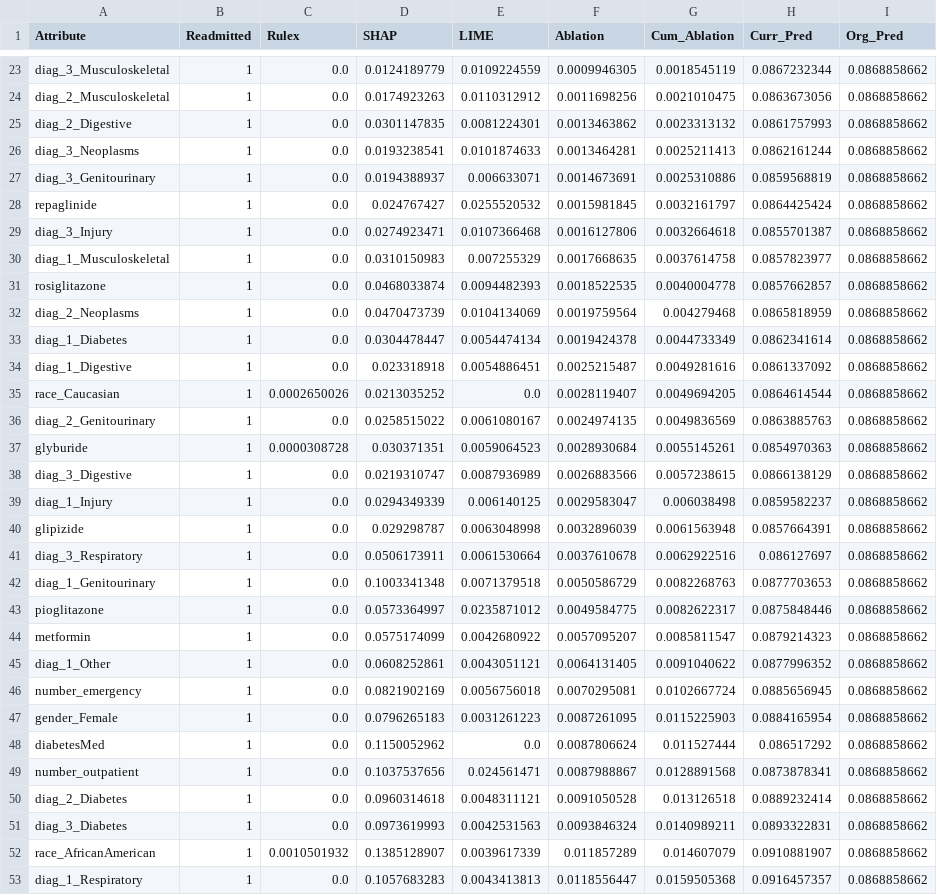
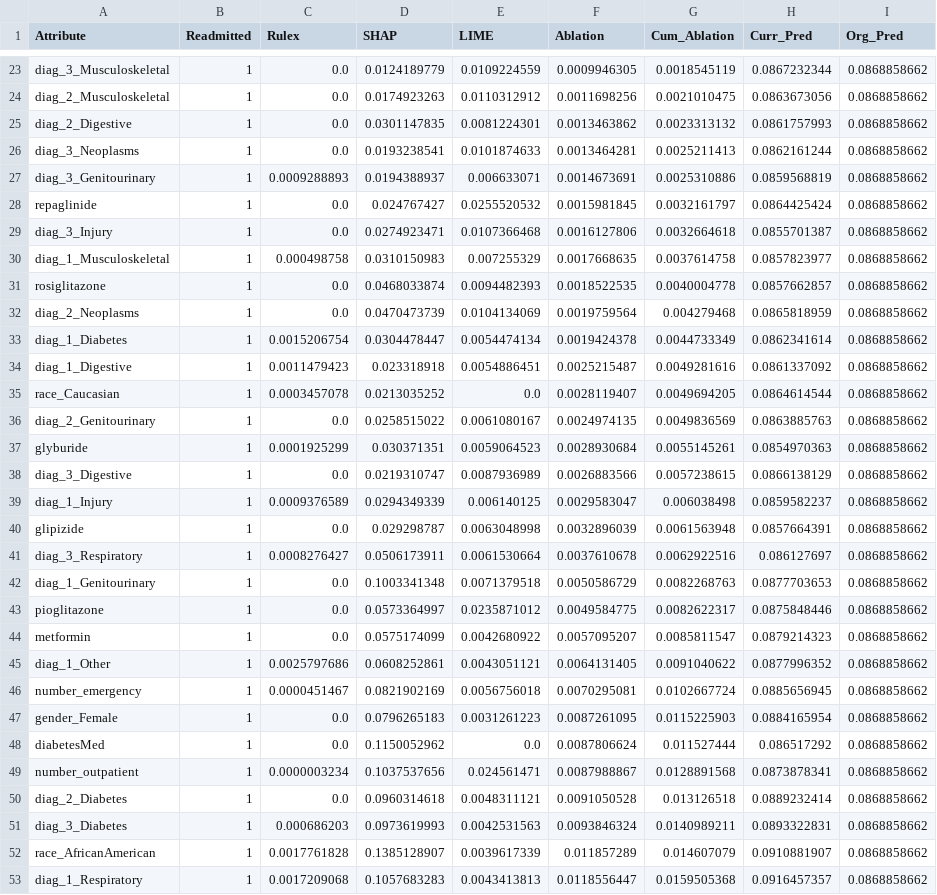
Before and after one commit to MatinehBshakib/logic-learning-machine-xai-comparison-HealthCare, a CSV file: Applying_LIME_-_SHAP_on_public_datasets/outputs/Diabetes_130_US.csv, drawn as a sheet; only a part is shown, gaps mark what is left out; the diff covers the shown part only.

Commit message:
add updated outputs

```diff
--- a/Applying_LIME_-_SHAP_on_public_datasets/outputs/Diabetes_130_US.csv
+++ b/Applying_LIME_-_SHAP_on_public_datasets/outputs/Diabetes_130_US.csv
@@ -26,17 +26,17 @@ diag_2_Digestive,1,0.0,0.0301147835,0.0081224301,0.0013463862,0.0023313132,0.086
 diag_3_Neoplasms,1,0.0,0.0193238541,0.0101874633,0.0013464281,0.0025211413,0.0862161244,0.0868858662
-diag_3_Genitourinary,1,0.0,0.0194388937,0.006633071,0.0014673691,0.0025310886,0.0859568819,0.0868858662
+diag_3_Genitourinary,1,0.0009288893,0.0194388937,0.006633071,0.0014673691,0.0025310886,0.0859568819,0.0868858662
 repaglinide,1,0.0,0.024767427,0.0255520532,0.0015981845,0.0032161797,0.0864425424,0.0868858662
 diag_3_Injury,1,0.0,0.0274923471,0.0107366468,0.0016127806,0.0032664618,0.0855701387,0.0868858662
-diag_1_Musculoskeletal,1,0.0,0.0310150983,0.007255329,0.0017668635,0.0037614758,0.0857823977,0.0868858662
+diag_1_Musculoskeletal,1,0.000498758,0.0310150983,0.007255329,0.0017668635,0.0037614758,0.0857823977,0.0868858662
 rosiglitazone,1,0.0,0.0468033874,0.0094482393,0.0018522535,0.0040004778,0.0857662857,0.0868858662
 diag_2_Neoplasms,1,0.0,0.0470473739,0.0104134069,0.0019759564,0.004279468,0.0865818959,0.0868858662
-diag_1_Diabetes,1,0.0,0.0304478447,0.0054474134,0.0019424378,0.0044733349,0.0862341614,0.0868858662
-diag_1_Digestive,1,0.0,0.023318918,0.0054886451,0.0025215487,0.0049281616,0.0861337092,0.0868858662
-race_Caucasian,1,0.0002650026,0.0213035252,0.0,0.0028119407,0.0049694205,0.0864614544,0.0868858662
+diag_1_Diabetes,1,0.0015206754,0.0304478447,0.0054474134,0.0019424378,0.0044733349,0.0862341614,0.0868858662
+diag_1_Digestive,1,0.0011479423,0.023318918,0.0054886451,0.0025215487,0.0049281616,0.0861337092,0.0868858662
+race_Caucasian,1,0.0003457078,0.0213035252,0.0,0.0028119407,0.0049694205,0.0864614544,0.0868858662
 diag_2_Genitourinary,1,0.0,0.0258515022,0.0061080167,0.0024974135,0.0049836569,0.0863885763,0.0868858662
-glyburide,1,0.0000308728,0.030371351,0.0059064523,0.0028930684,0.0055145261,0.0854970363,0.0868858662
+glyburide,1,0.0001925299,0.030371351,0.0059064523,0.0028930684,0.0055145261,0.0854970363,0.0868858662
 diag_3_Digestive,1,0.0,0.0219310747,0.0087936989,0.0026883566,0.0057238615,0.0866138129,0.0868858662
-diag_1_Injury,1,0.0,0.0294349339,0.006140125,0.0029583047,0.006038498,0.0859582237,0.0868858662
+diag_1_Injury,1,0.0009376589,0.0294349339,0.006140125,0.0029583047,0.006038498,0.0859582237,0.0868858662
 glipizide,1,0.0,0.029298787,0.0063048998,0.0032896039,0.0061563948,0.0857664391,0.0868858662
-diag_3_Respiratory,1,0.0,0.0506173911,0.0061530664,0.0037610678,0.0062922516,0.086127697,0.0868858662
+diag_3_Respiratory,1,0.0008276427,0.0506173911,0.0061530664,0.0037610678,0.0062922516,0.086127697,0.0868858662
 diag_1_Genitourinary,1,0.0,0.1003341348,0.0071379518,0.0050586729,0.0082268763,0.0877703653,0.0868858662
@@ -44,10 +44,10 @@ pioglitazone,1,0.0,0.0573364997,0.0235871012,0.0049584775,0.0082622317,0.0875848
 metformin,1,0.0,0.0575174099,0.0042680922,0.0057095207,0.0085811547,0.0879214323,0.0868858662
-diag_1_Other,1,0.0,0.0608252861,0.0043051121,0.0064131405,0.0091040622,0.0877996352,0.0868858662
-number_emergency,1,0.0,0.0821902169,0.0056756018,0.0070295081,0.0102667724,0.0885656945,0.0868858662
+diag_1_Other,1,0.0025797686,0.0608252861,0.0043051121,0.0064131405,0.0091040622,0.0877996352,0.0868858662
+number_emergency,1,0.0000451467,0.0821902169,0.0056756018,0.0070295081,0.0102667724,0.0885656945,0.0868858662
 gender_Female,1,0.0,0.0796265183,0.0031261223,0.0087261095,0.0115225903,0.0884165954,0.0868858662
 diabetesMed,1,0.0,0.1150052962,0.0,0.0087806624,0.011527444,0.086517292,0.0868858662
-number_outpatient,1,0.0,0.1037537656,0.024561471,0.0087988867,0.0128891568,0.0873878341,0.0868858662
+number_outpatient,1,0.0000003234,0.1037537656,0.024561471,0.0087988867,0.0128891568,0.0873878341,0.0868858662
 diag_2_Diabetes,1,0.0,0.0960314618,0.0048311121,0.0091050528,0.013126518,0.0889232414,0.0868858662
-diag_3_Diabetes,1,0.0,0.0973619993,0.0042531563,0.0093846324,0.0140989211,0.0893322831,0.0868858662
-race_AfricanAmerican,1,0.0010501932,0.1385128907,0.0039617339,0.011857289,0.014607079,0.0910881907,0.0868858662
-diag_1_Respiratory,1,0.0,0.1057683283,0.0043413813,0.0118556447,0.0159505368,0.0916457357,0.0868858662
+diag_3_Diabetes,1,0.000686203,0.0973619993,0.0042531563,0.0093846324,0.0140989211,0.0893322831,0.0868858662
+race_AfricanAmerican,1,0.0017761828,0.1385128907,0.0039617339,0.011857289,0.014607079,0.0910881907,0.0868858662
+diag_1_Respiratory,1,0.0017209068,0.1057683283,0.0043413813,0.0118556447,0.0159505368,0.0916457357,0.0868858662
```
Also changed, not shown: 14 edited cells elsewhere in this file, Applying_LIME_-_SHAP_on_public_datasets/outputs/Breast_Cancer.csv, Applying_LIME_-_SHAP_on_public_datasets/outputs/CDC_Diabetes.csv, 4 other files.
